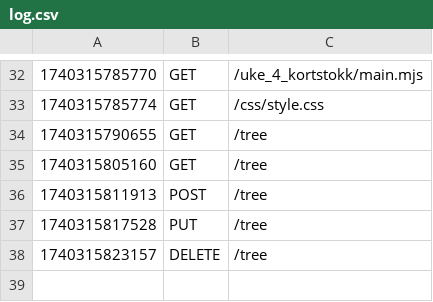
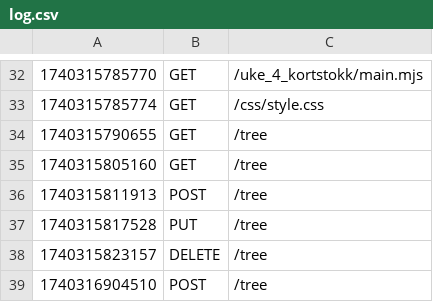
Before and after one commit to tonjeberger/app2_oppg, a CSV file: logs/log.csv, drawn as a sheet; only a part is shown, gaps mark what is left out.

Commit message:
sent text instead of data, changed it now

```diff
--- a/logs/log.csv
+++ b/logs/log.csv
@@ -38 +38,2 @@
 1740315823157|DELETE|/tree
+1740316904510|POST|/tree
```
Also changed, not shown: 1 other file.
